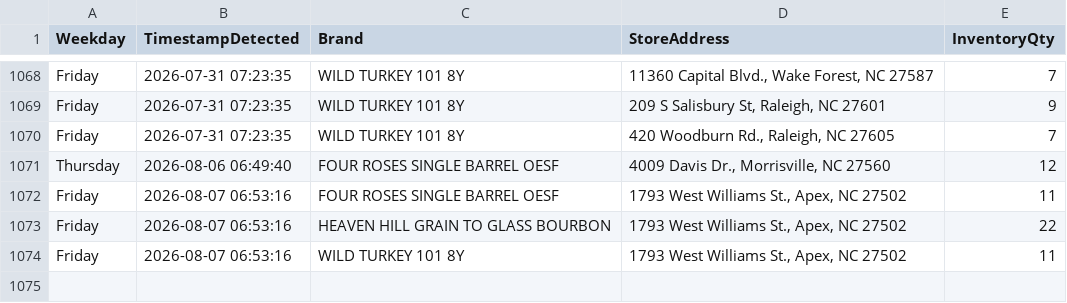
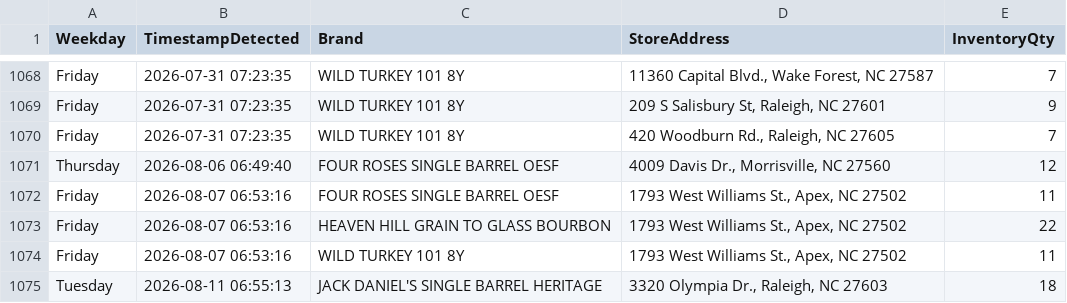
Before and after one commit to bourbonhunter/bourbon-pourcast-frontend, a CSV file: drop_history.csv, drawn as a sheet; only a part is shown, gaps mark what is left out; the diff names each change by its address in the sheet, - before the commit and + after, or states it on an @@ line.

```diff
--- a/drop_history.csv
+++ b/drop_history.csv
+row 1075: Tuesday | 2026-08-11 06:55:13 | JACK DANIEL'S SINGLE BARREL HERITAGE | 3320 Olympia Dr., Raleigh, NC 27603 | 18
```
Also changed, not shown: drop_tracker.csv, 6 other files.
